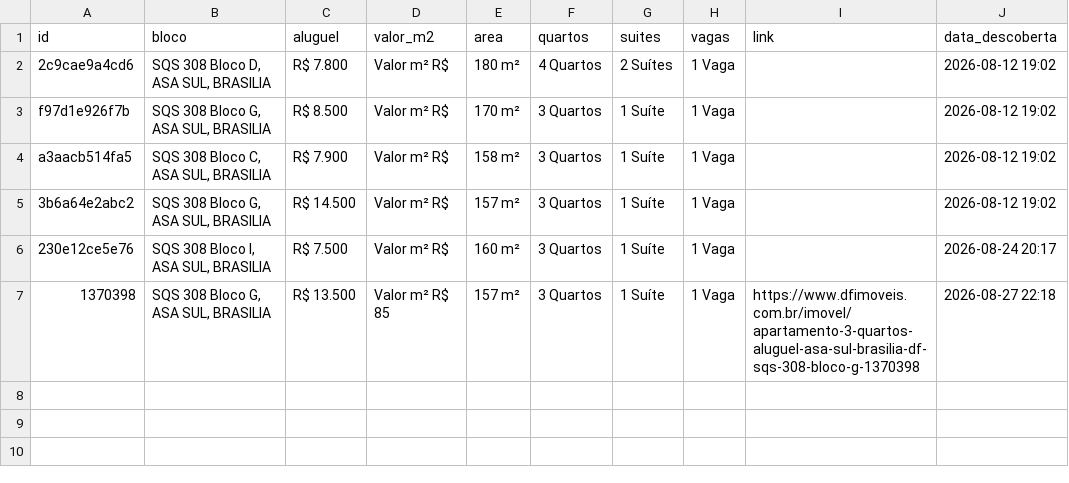
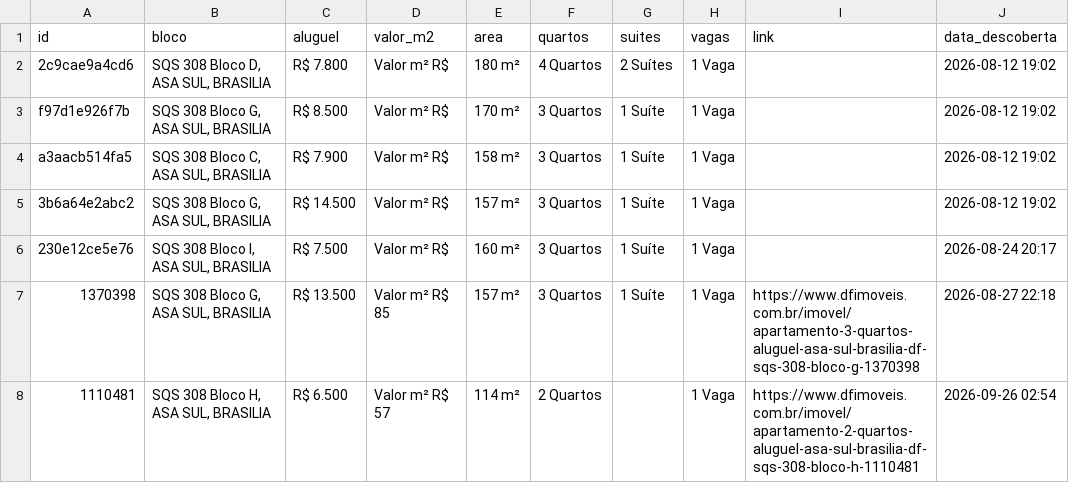
Before and after one commit to jhonsousa1/buscaImovel, a CSV file: imoveis_historico.csv, drawn as a sheet; the diff names each change by its address in the sheet, - before the commit and + after, or states it on an @@ line.

```diff
--- a/imoveis_historico.csv
+++ b/imoveis_historico.csv
+row 8: 1110481 | SQS 308 Bloco H, ASA SUL, BRASILIA | R$ 6.500 | Valor m² R$ 57 | 114 m² | 2 Quartos |  | 1 Vaga | https://www.dfimoveis.com.br/imovel/apartamento-2-quartos-aluguel-asa-sul-brasilia-df-sqs-308-bloco-h-1110481 | 2026-09-26 02:54
```
